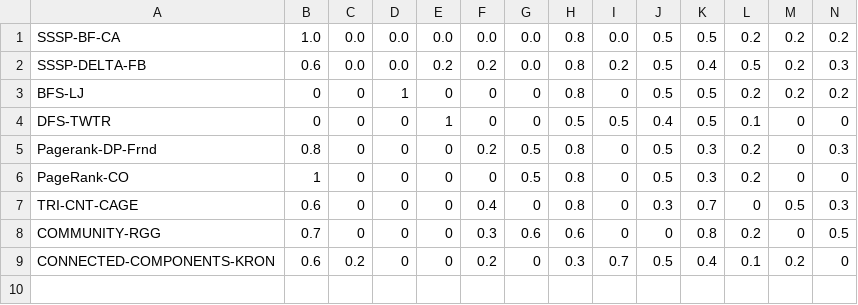
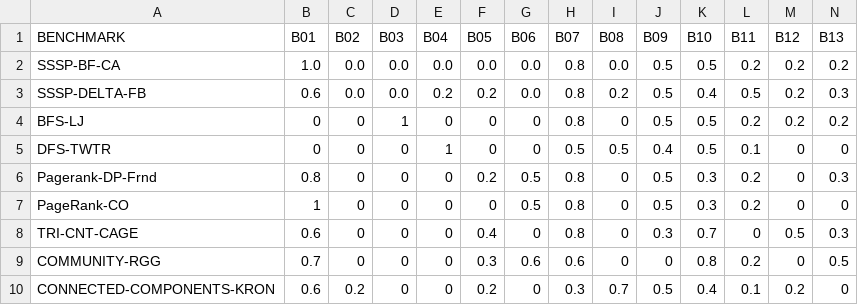
Before and after one commit to masabahmad/HeteroMap, a CSV file: predictors/multiple_benchmark_input.csv, drawn as a sheet; only a part is shown; rows hold the shown columns only; the diff names each change by its address in the sheet, - before the commit and + after, or states it on an @@ line.

Commit message:
variables list

```diff
--- a/predictors/multiple_benchmark_input.csv
+++ b/predictors/multiple_benchmark_input.csv
+row 1: BENCHMARK | B01 | B02 | B03 | B04 | B05 | B06 | B07 | B08 | B09 | B10 | B11 | B12 | B13
```
Also changed, not shown: 5 other files.
